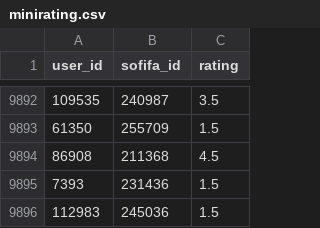
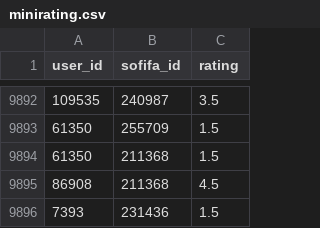
Before and after one commit to gabrielpperini/trabalho-final-cpd-2022-02, a CSV file: data/minirating.csv, drawn as a sheet; only a part is shown, gaps mark what is left out; the shorter side is filled out with more unchanged rows.

Commit message:
- add user function

```diff
--- a/data/minirating.csv
+++ b/data/minirating.csv
@@ -9893,2 +9893,3 @@ user_id,sofifa_id,rating
 61350,255709,1.5
+61350,211368,1.5
 86908,211368,4.5
```
Also changed, not shown: 4 other files.
